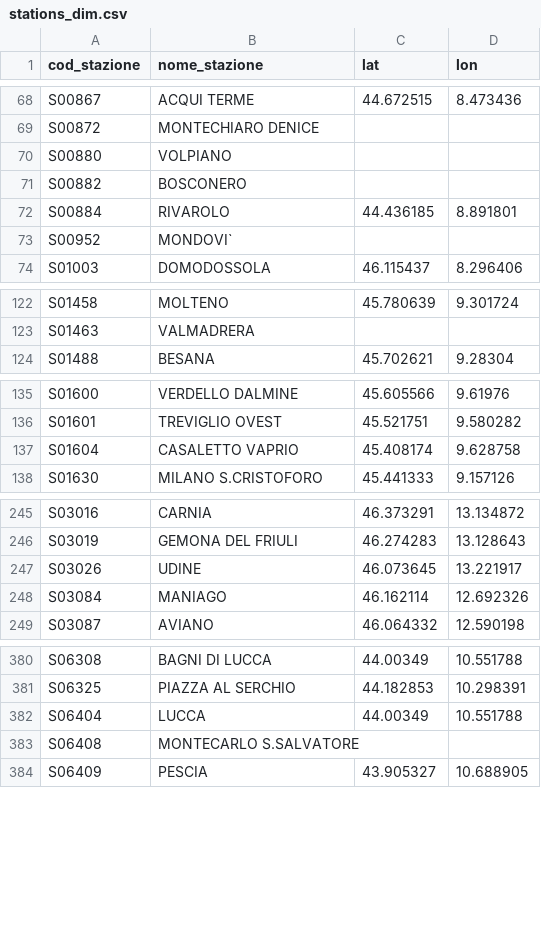
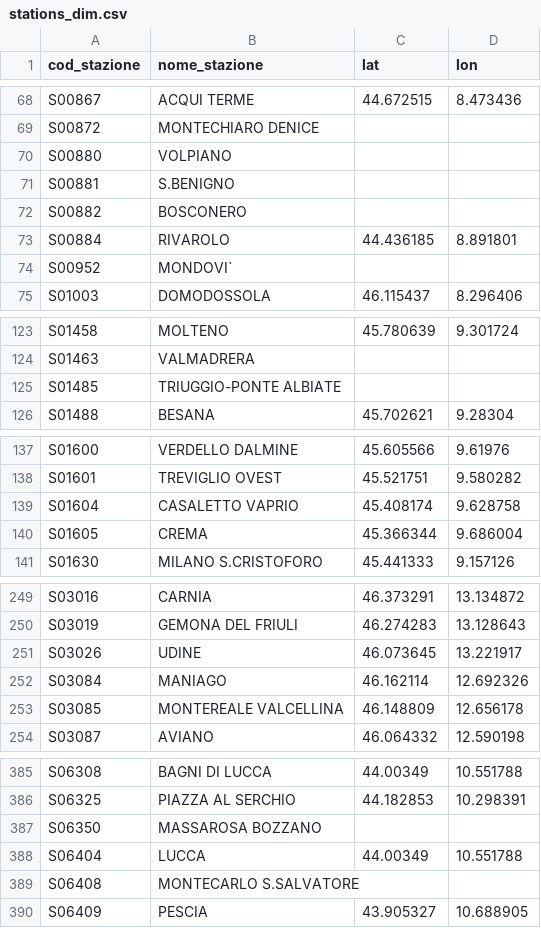
Before and after one commit to DrElegantia/trainstats-dashboard-test, a CSV file: data/gold/stations_dim.csv, drawn as a sheet; only a part is shown, gaps mark what is left out; the diff covers the shown part only.

```diff
--- a/data/gold/stations_dim.csv
+++ b/data/gold/stations_dim.csv
@@ -70,2 +70,3 @@ S00872,MONTECHIARO DENICE,,
 S00880,VOLPIANO,,
+S00881,S.BENIGNO,,
 S00882,BOSCONERO,,
@@ -123,2 +124,3 @@ S01458,MOLTENO,45.780639,9.301724
 S01463,VALMADRERA,,
+S01485,TRIUGGIO-PONTE ALBIATE,,
 S01488,BESANA,45.702621,9.28304
@@ -137,2 +139,3 @@ S01601,TREVIGLIO OVEST,45.521751,9.580282
 S01604,CASALETTO VAPRIO,45.408174,9.628758
+S01605,CREMA,45.366344,9.686004
 S01630,MILANO S.CRISTOFORO,45.441333,9.157126
@@ -248,2 +252,3 @@ S03026,UDINE,46.073645,13.221917
 S03084,MANIAGO,46.162114,12.692326
+S03085,MONTEREALE VALCELLINA,46.148809,12.656178
 S03087,AVIANO,46.064332,12.590198
@@ -381,2 +386,3 @@ S06308,BAGNI DI LUCCA,44.00349,10.551788
 S06325,PIAZZA AL SERCHIO,44.182853,10.298391
+S06350,MASSAROSA BOZZANO,,
 S06404,LUCCA,44.00349,10.551788
```
Also changed, not shown: 2 added rows and 1 moved row elsewhere in this file, data/gold/hist_dettaglio_categoria.csv, data/gold/hist_mese_categoria.csv, 9 other files.
